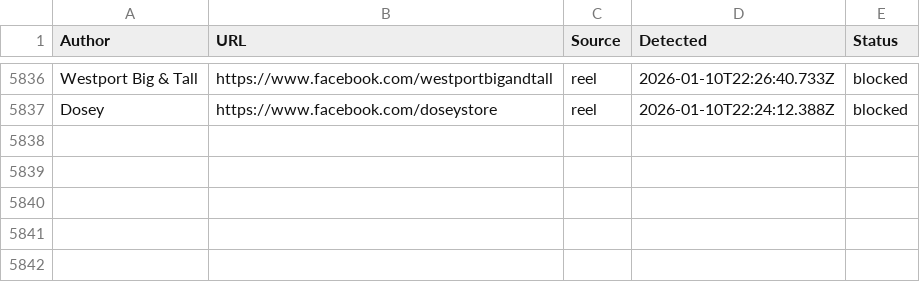
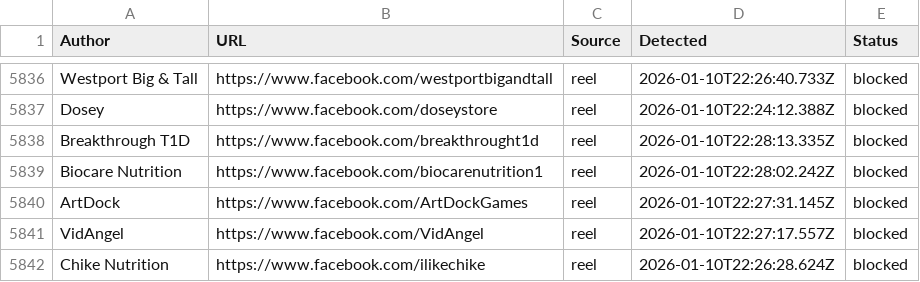
Before and after one commit to SysAdminDoc/AdNull, a CSV file: Blocklists/facebook_master_blocklist.csv, drawn as a sheet; only a part is shown, gaps mark what is left out; the diff names each change by its address in the sheet, - before the commit and + after, or states it on an @@ line.

Commit message:
AdNull sync: +5 new (5841 total)

```diff
--- a/Blocklists/facebook_master_blocklist.csv
+++ b/Blocklists/facebook_master_blocklist.csv
+row 5838: Breakthrough T1D | https://www.facebook.com/breakthrought1d | reel | 2026-01-10T22:28:13.335Z | blocked
+row 5839: Biocare Nutrition | https://www.facebook.com/biocarenutrition1 | reel | 2026-01-10T22:28:02.242Z | blocked
+row 5840: ArtDock | https://www.facebook.com/ArtDockGames | reel | 2026-01-10T22:27:31.145Z | blocked
+row 5841: VidAngel | https://www.facebook.com/VidAngel | reel | 2026-01-10T22:27:17.557Z | blocked
+row 5842: Chike Nutrition | https://www.facebook.com/ilikechike | reel | 2026-01-10T22:26:28.624Z | blocked
```
